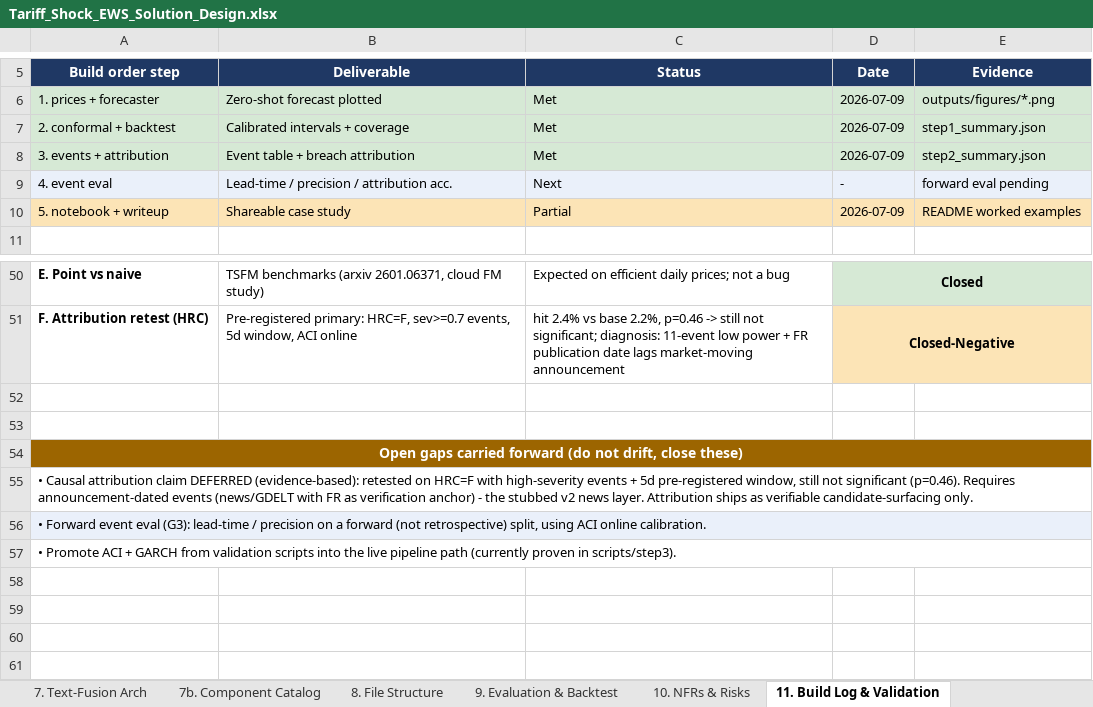
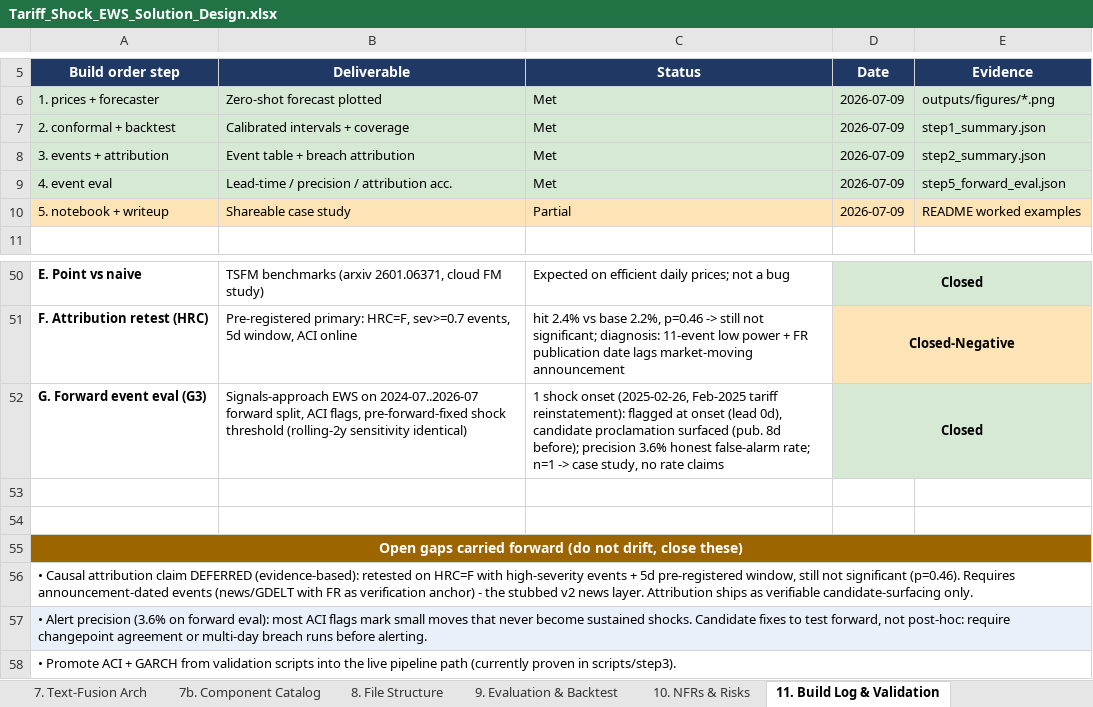
Before and after one commit to sathkruthdamera/Tarrif_Shock-EWS, an Excel workbook: docs/Tariff_Shock_EWS_Solution_Design.xlsx, sheet 11. Build Log & Validation, drawn as a sheet; only a part is shown, gaps mark what is left out; values as stored, in another font and other column widths than the file's, no borders; addresses are those after the commit; the diff names each change by its address in the sheet, - before the commit and + after, or states it on an @@ line.

```diff
--- a/docs/Tariff_Shock_EWS_Solution_Design.xlsx (sheet 11. Build Log & Validation)
+++ b/docs/Tariff_Shock_EWS_Solution_Design.xlsx (sheet 11. Build Log & Validation)
-A9:E9 fill: #EAF0FA
+A9:E9 fill: #D6E9D5
-C9 (Status): Next
+C9 (Status): Met
-D9 (Date): -
+D9 (Date): 2026-07-09
-E9 (Evidence): forward eval pending
+E9 (Evidence): step5_forward_eval.json
+row 52: G. Forward event eval (G3) | Signals-approach EWS on 2024-07..2026-07 forward split, ACI flags, pre-forward-fixed shock threshold (rolling-2y sensitivity identical) | 1 shock onset (2025-02-26, Feb-2025 tariff reinstatement): flagged at onset (lead 0d), candidate proclamation surfaced (pub. 8d before); precision 3.6% honest false-alarm rate; n=1 -> case study, no rate claims | Closed
-A57 (Build order step): • Forward event eval (G3): lead-time / precision on a forward (not retrospective) split, using ACI online calibration.
+A57 (Build order step): • Alert precision (3.6% on forward eval): most ACI flags mark small moves that never become sustained shocks. Candidate fixes to test forward, not post-hoc: require changepoint agreement or multi-day breach runs before alerting.
```
Also changed, not shown: sheet 8. File Structure, 4 other files.
